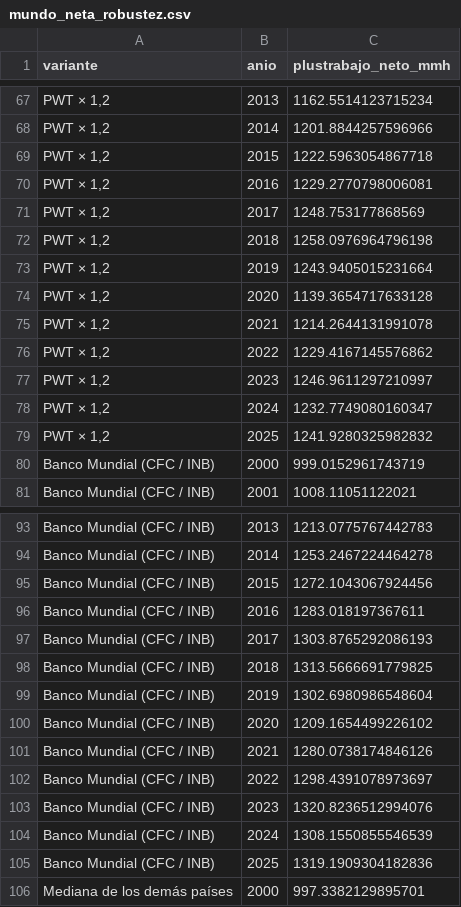
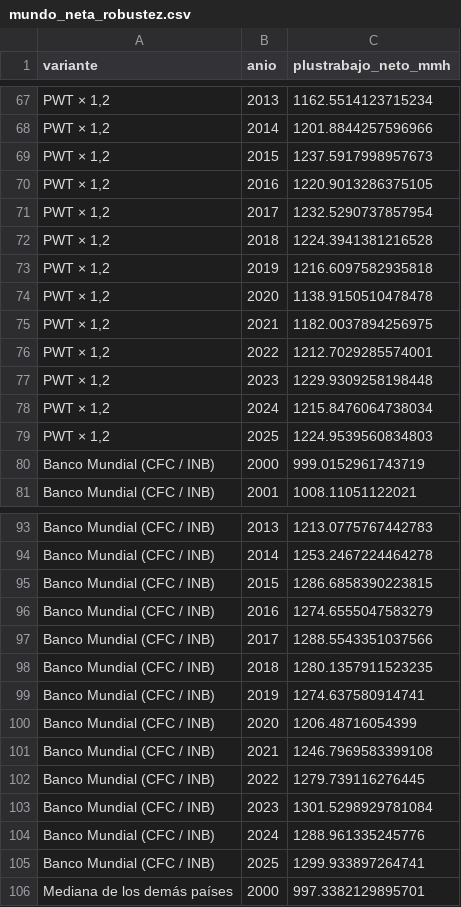
Before and after one commit to necplusultra-blog/mapa-cognitivo-del-capital, a CSV file: resultados/mundo_neta_robustez.csv, drawn as a sheet; only a part is shown, gaps mark what is left out; the diff covers the shown part only; the diff names each change by its address in the sheet, - before the commit and + after, or states it on an @@ line.

```diff
--- a/resultados/mundo_neta_robustez.csv
+++ b/resultados/mundo_neta_robustez.csv
-C69 (plustrabajo_neto_mmh): 1222.5963054867718
+C69 (plustrabajo_neto_mmh): 1237.5917998957673
-C70 (plustrabajo_neto_mmh): 1229.2770798006081
+C70 (plustrabajo_neto_mmh): 1220.9013286375105
-C71 (plustrabajo_neto_mmh): 1248.753177868569
+C71 (plustrabajo_neto_mmh): 1232.5290737857954
-C72 (plustrabajo_neto_mmh): 1258.0976964796198
+C72 (plustrabajo_neto_mmh): 1224.3941381216528
-C73 (plustrabajo_neto_mmh): 1243.9405015231664
+C73 (plustrabajo_neto_mmh): 1216.6097582935818
-C74 (plustrabajo_neto_mmh): 1139.3654717633128
+C74 (plustrabajo_neto_mmh): 1138.9150510478478
-C75 (plustrabajo_neto_mmh): 1214.2644131991078
+C75 (plustrabajo_neto_mmh): 1182.0037894256975
-C76 (plustrabajo_neto_mmh): 1229.4167145576862
+C76 (plustrabajo_neto_mmh): 1212.7029285574001
-C77 (plustrabajo_neto_mmh): 1246.9611297210997
+C77 (plustrabajo_neto_mmh): 1229.9309258198448
-C78 (plustrabajo_neto_mmh): 1232.7749080160347
+C78 (plustrabajo_neto_mmh): 1215.8476064738034
-C79 (plustrabajo_neto_mmh): 1241.9280325982832
+C79 (plustrabajo_neto_mmh): 1224.9539560834803
-C95 (plustrabajo_neto_mmh): 1272.1043067924456
+C95 (plustrabajo_neto_mmh): 1286.6858390223815
-C96 (plustrabajo_neto_mmh): 1283.018197367611
+C96 (plustrabajo_neto_mmh): 1274.6555047583279
-C97 (plustrabajo_neto_mmh): 1303.8765292086193
+C97 (plustrabajo_neto_mmh): 1288.5543351037566
-C98 (plustrabajo_neto_mmh): 1313.5666691779825
+C98 (plustrabajo_neto_mmh): 1280.1357911523235
-C99 (plustrabajo_neto_mmh): 1302.6980986548604
+C99 (plustrabajo_neto_mmh): 1274.637580914741
-C100 (plustrabajo_neto_mmh): 1209.1654499226102
+C100 (plustrabajo_neto_mmh): 1206.48716054399
-C101 (plustrabajo_neto_mmh): 1280.0738174846126
+C101 (plustrabajo_neto_mmh): 1246.7969583399108
-C102 (plustrabajo_neto_mmh): 1298.4391078973697
+C102 (plustrabajo_neto_mmh): 1279.739116276445
-C103 (plustrabajo_neto_mmh): 1320.8236512994076
+C103 (plustrabajo_neto_mmh): 1301.5298929781084
-C104 (plustrabajo_neto_mmh): 1308.1550855546539
+C104 (plustrabajo_neto_mmh): 1288.961335245776
-C105 (plustrabajo_neto_mmh): 1319.1909304182836
+C105 (plustrabajo_neto_mmh): 1299.933897264741
```
Also changed, not shown: 44 edited cells elsewhere in this file, resultados/mundo_horas.csv, resultados/mundo_neta_robustez_resumen.csv, 34 other files.
